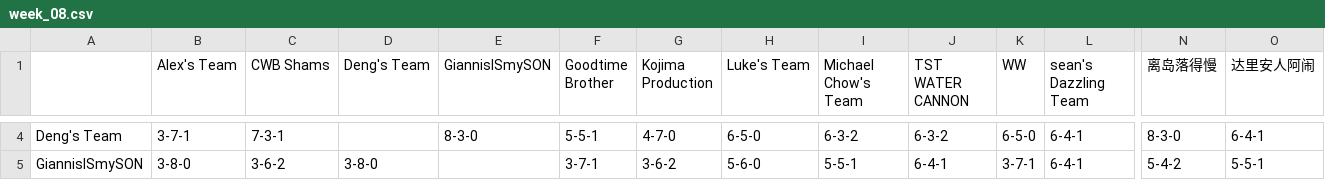
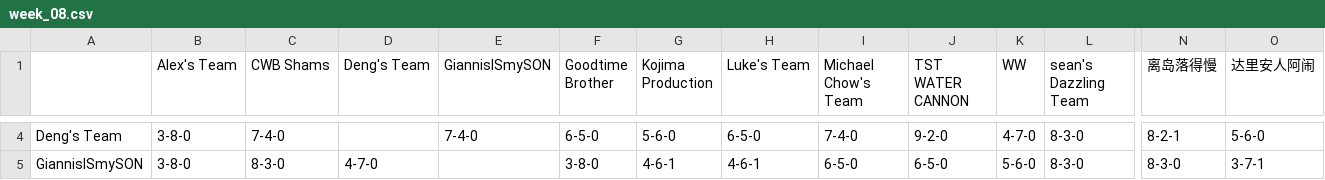
Before and after one commit to williamww19/fantasy, a CSV file: data/league_13648/weekly_summary/week_08.csv, drawn as a sheet; only a part is shown, gaps mark what is left out; the diff covers the shown part only; the diff names each change by its address in the sheet, - before the commit and + after, or states it on an @@ line.

```diff
--- a/data/league_13648/weekly_summary/week_08.csv
+++ b/data/league_13648/weekly_summary/week_08.csv
-B4 (Alex's Team): 3-7-1
+B4 (Alex's Team): 3-8-0
-C4 (CWB Shams): 7-3-1
+C4 (CWB Shams): 7-4-0
-E4 (GiannisISmySON): 8-3-0
+E4 (GiannisISmySON): 7-4-0
-F4 (Goodtime Brother): 5-5-1
+F4 (Goodtime Brother): 6-5-0
-G4 (Kojima Production): 4-7-0
+G4 (Kojima Production): 5-6-0
-I4 (Michael Chow's Team): 6-3-2
+I4 (Michael Chow's Team): 7-4-0
-J4 (TST WATER CANNON): 6-3-2
+J4 (TST WATER CANNON): 9-2-0
-K4 (WW): 6-5-0
+K4 (WW): 4-7-0
-L4:L5 (sean's Dazzling Team): 6-4-1
+L4:L5 (sean's Dazzling Team): 8-3-0
-N4 (离岛落得慢): 8-3-0
+N4 (离岛落得慢): 8-2-1
-O4 (达里安人阿闹): 6-4-1
+O4 (达里安人阿闹): 5-6-0
-C5 (CWB Shams): 3-6-2
+C5 (CWB Shams): 8-3-0
-D5 (Deng's Team): 3-8-0
+D5 (Deng's Team): 4-7-0
-F5 (Goodtime Brother): 3-7-1
+F5 (Goodtime Brother): 3-8-0
-G5 (Kojima Production): 3-6-2
+G5 (Kojima Production): 4-6-1
-H5 (Luke's Team): 5-6-0
+H5 (Luke's Team): 4-6-1
-I5 (Michael Chow's Team): 5-5-1
+I5 (Michael Chow's Team): 6-5-0
-J5 (TST WATER CANNON): 6-4-1
+J5 (TST WATER CANNON): 6-5-0
-K5 (WW): 3-7-1
+K5 (WW): 5-6-0
-N5 (离岛落得慢): 5-4-2
+N5 (离岛落得慢): 8-3-0
-O5 (达里安人阿闹): 5-5-1
+O5 (达里安人阿闹): 3-7-1
```
Also changed, not shown: 144 edited cells elsewhere in this file, data/league_13648/weekly_stats/week_08.csv, data/league_33203/weekly_stats/week_08.csv, 4 other files.
